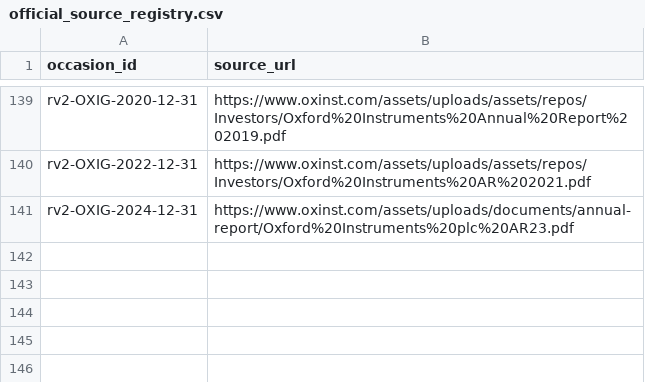
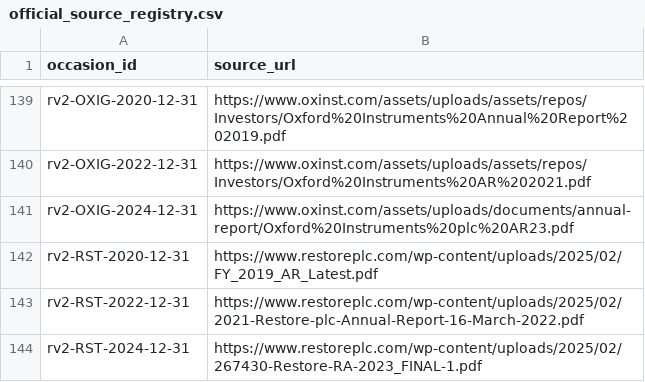
Before and after one commit to roseattridge-gif/piotw-intelligence, a CSV file: data/restructuring_v2/official_source_registry.csv, drawn as a sheet; only a part is shown, gaps mark what is left out; the diff names each change by its address in the sheet, - before the commit and + after, or states it on an @@ line.

```diff
--- a/data/restructuring_v2/official_source_registry.csv
+++ b/data/restructuring_v2/official_source_registry.csv
+row 142: rv2-RST-2020-12-31 | https://www.restoreplc.com/wp-content/uploads/2025/02/FY_2019_AR_Latest.pdf
+row 143: rv2-RST-2022-12-31 | https://www.restoreplc.com/wp-content/uploads/2025/02/2021-Restore-plc-Annual-Report-16-March-2022.pdf
+row 144: rv2-RST-2024-12-31 | https://www.restoreplc.com/wp-content/uploads/2025/02/267430-Restore-RA-2023_FINAL-1.pdf
```
Also changed, not shown: data/restructuring_v2/source_availability_overrides.csv, 2 other files.
